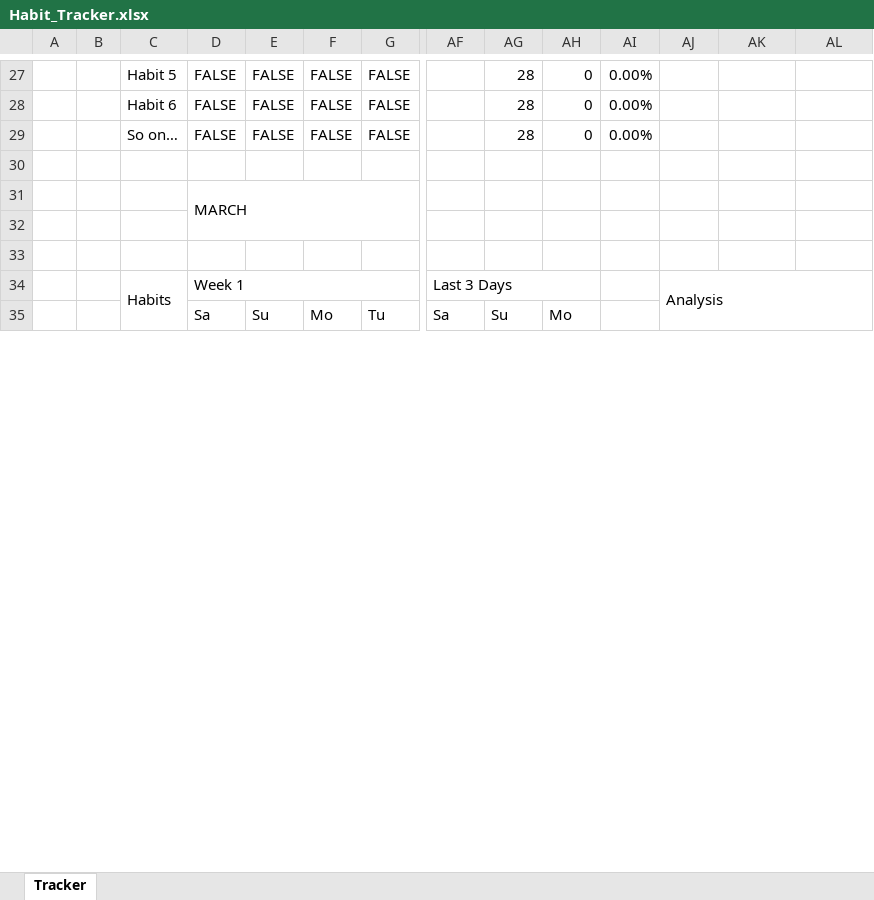
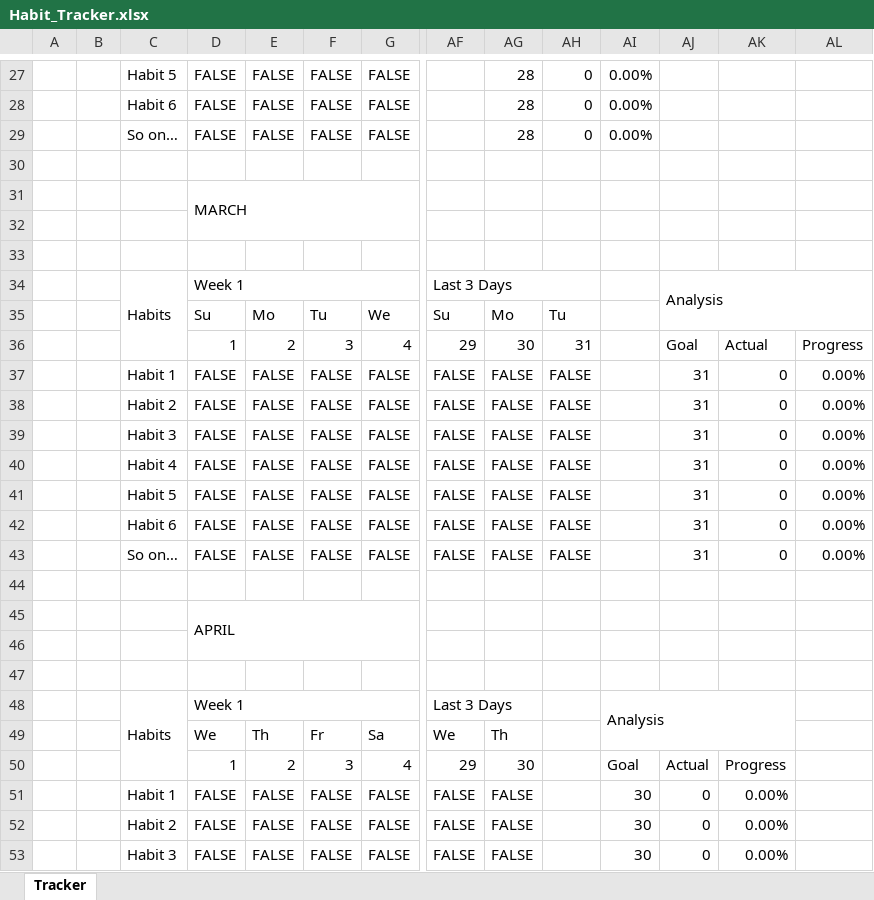
Before and after one commit to htmleeyam/excel-habit-tracker, an Excel workbook: Habit_Tracker.xlsx, sheet Tracker, drawn as a sheet; only a part is shown, gaps mark what is left out; values as stored, in another font and other column widths than the file's, no cell formats; conditional formats not drawn; removed rows and columns are numbered as before the commit, all else as after; rows hold the shown columns only; the diff covers the shown part only; the diff names each change by its address in the sheet, - before the commit and + after, or states it on an @@ line.

Commit message:
Added April to July

```diff
--- a/Habit_Tracker.xlsx (sheet Tracker)
+++ b/Habit_Tracker.xlsx (sheet Tracker)
-C34:C36 merged
+C34:C36 merged
-AJ34:AL35 merged
+AJ34:AL35 merged
+row 35:  |  |  | Su | Mo | Tu | We | Su | Mo | Tu
+row 36:  |  |  | 1 | 2 | 3 | 4 | 29 | 30 | 31 |  | Goal | Actual | Progress
+row 37:  |  | Habit 1 | FALSE | FALSE | FALSE | FALSE | FALSE | FALSE | FALSE |  | 31 | 0 | 0.00%
+row 38:  |  | Habit 2 | FALSE | FALSE | FALSE | FALSE | FALSE | FALSE | FALSE |  | 31 | 0 | 0.00%
+row 39:  |  | Habit 3 | FALSE | FALSE | FALSE | FALSE | FALSE | FALSE | FALSE |  | 31 | 0 | 0.00%
+row 40:  |  | Habit 4 | FALSE | FALSE | FALSE | FALSE | FALSE | FALSE | FALSE |  | 31 | 0 | 0.00%
+row 41:  |  | Habit 5 | FALSE | FALSE | FALSE | FALSE | FALSE | FALSE | FALSE |  | 31 | 0 | 0.00%
+row 42:  |  | Habit 6 | FALSE | FALSE | FALSE | FALSE | FALSE | FALSE | FALSE |  | 31 | 0 | 0.00%
+row 43:  |  | So on… | FALSE | FALSE | FALSE | FALSE | FALSE | FALSE | FALSE |  | 31 | 0 | 0.00%
-row 44:  |  |  | Sa | Su | Mo | Tu | Sa | Su | Mo
+row 44: (empty)
+row 45:  |  |  | APRIL
+row 46: (empty)
+row 47: (empty)
+row 48:  |  | Habits | Week 1 |  |  |  | Last 3 Days |  |  | Analysis
+row 49:  |  |  | We | Th | Fr | Sa | We | Th
+row 50:  |  |  | 1 | 2 | 3 | 4 | 29 | 30 |  | Goal | Actual | Progress
+row 51:  |  | Habit 1 | FALSE | FALSE | FALSE | FALSE | FALSE | FALSE |  | 30 | 0 | 0.00%
+row 52:  |  | Habit 2 | FALSE | FALSE | FALSE | FALSE | FALSE | FALSE |  | 30 | 0 | 0.00%
+row 53:  |  | Habit 3 | FALSE | FALSE | FALSE | FALSE | FALSE | FALSE |  | 30 | 0 | 0.00%
```
Also changed, not shown: 38 added rows and 2 edited cells elsewhere in this sheet, cell formats.
